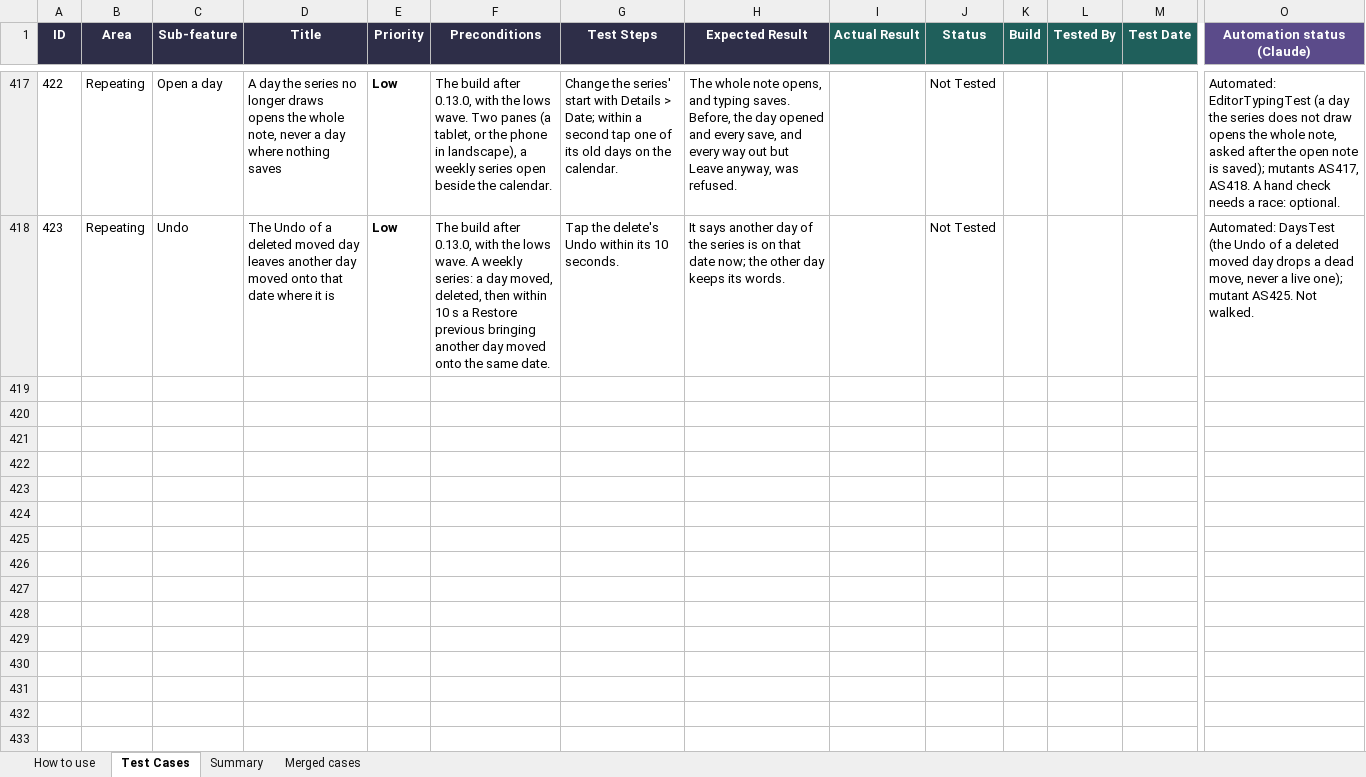
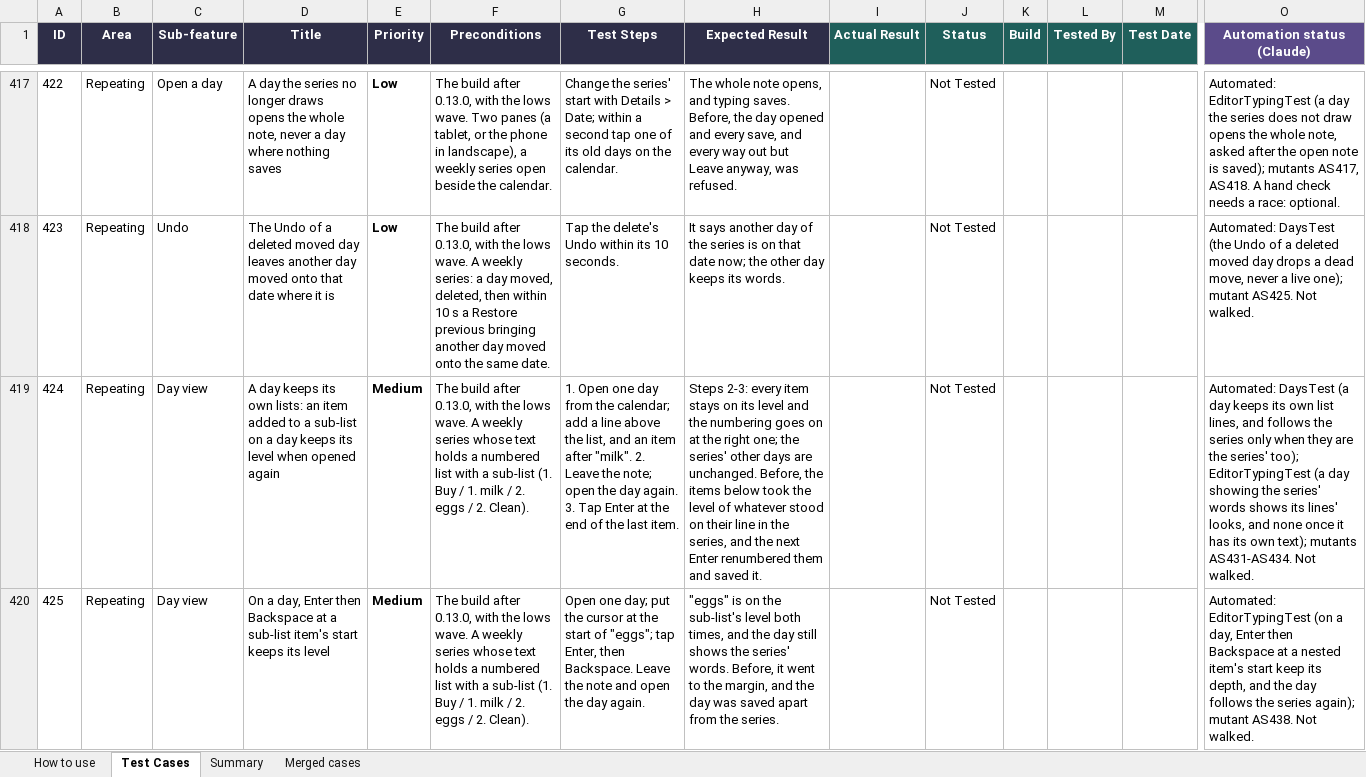
Before and after one commit to AlexandraMoldovan95/noteOrganizerForAndroid, an Excel workbook: qa/NoteOrganizer_Android_TestPlan.xlsx, sheet Test Cases, drawn as a sheet; only a part is shown, gaps mark what is left out; values as stored, in another font and other column widths than the file's, no borders; rows hold the shown columns only; the diff covers the shown part only; the diff names each change by its address in the sheet, - before the commit and + after, or states it on an @@ line.

```diff
--- a/qa/NoteOrganizer_Android_TestPlan.xlsx (sheet Test Cases)
+++ b/qa/NoteOrganizer_Android_TestPlan.xlsx (sheet Test Cases)
+row 419: 424 | Repeating | Day view | A day keeps its own lists: an item added to a sub-list on a day keeps its level when opened again | Medium | The build after 0.13.0, with the lows wave. A weekly series whose text holds a numbered list with a sub-list (1. Buy / 1. milk / 2. eggs / 2. Clean). | 1. Open one day from the calendar; add a line above the list, and an item after "milk". 2. Leave the note; open the day again. 3. Tap Enter at the end of the last item. | Steps 2-3: every item stays on its level and the numbering goes on at the right one; the series' other days are unchanged. Before, the items below took the level of whatever stood on their line in the series, and the next Enter renumbered them and saved it. |  | Not Tested |  |  |  | Automated: DaysTest (a day keeps its own list lines, and follows the series only when they are the series' too); EditorTypingTest (a day showing the series' words shows its lines' looks, and none once it has its own text); mutants AS431-AS434. Not walked.
+row 420: 425 | Repeating | Day view | On a day, Enter then Backspace at a sub-list item's start keeps its level | Medium | The build after 0.13.0, with the lows wave. A weekly series whose text holds a numbered list with a sub-list (1. Buy / 1. milk / 2. eggs / 2. Clean). | Open one day; put the cursor at the start of "eggs"; tap Enter, then Backspace. Leave the note and open the day again. | "eggs" is on the sub-list's level both times, and the day still shows the series' words. Before, it went to the margin, and the day was saved apart from the series. |  | Not Tested |  |  |  | Automated: EditorTypingTest (on a day, Enter then Backspace at a nested item's start keep its depth, and the day follows the series again); mutant AS438. Not walked.
```
Also changed, not shown: 5 added rows elsewhere in this sheet, 1 other file.
